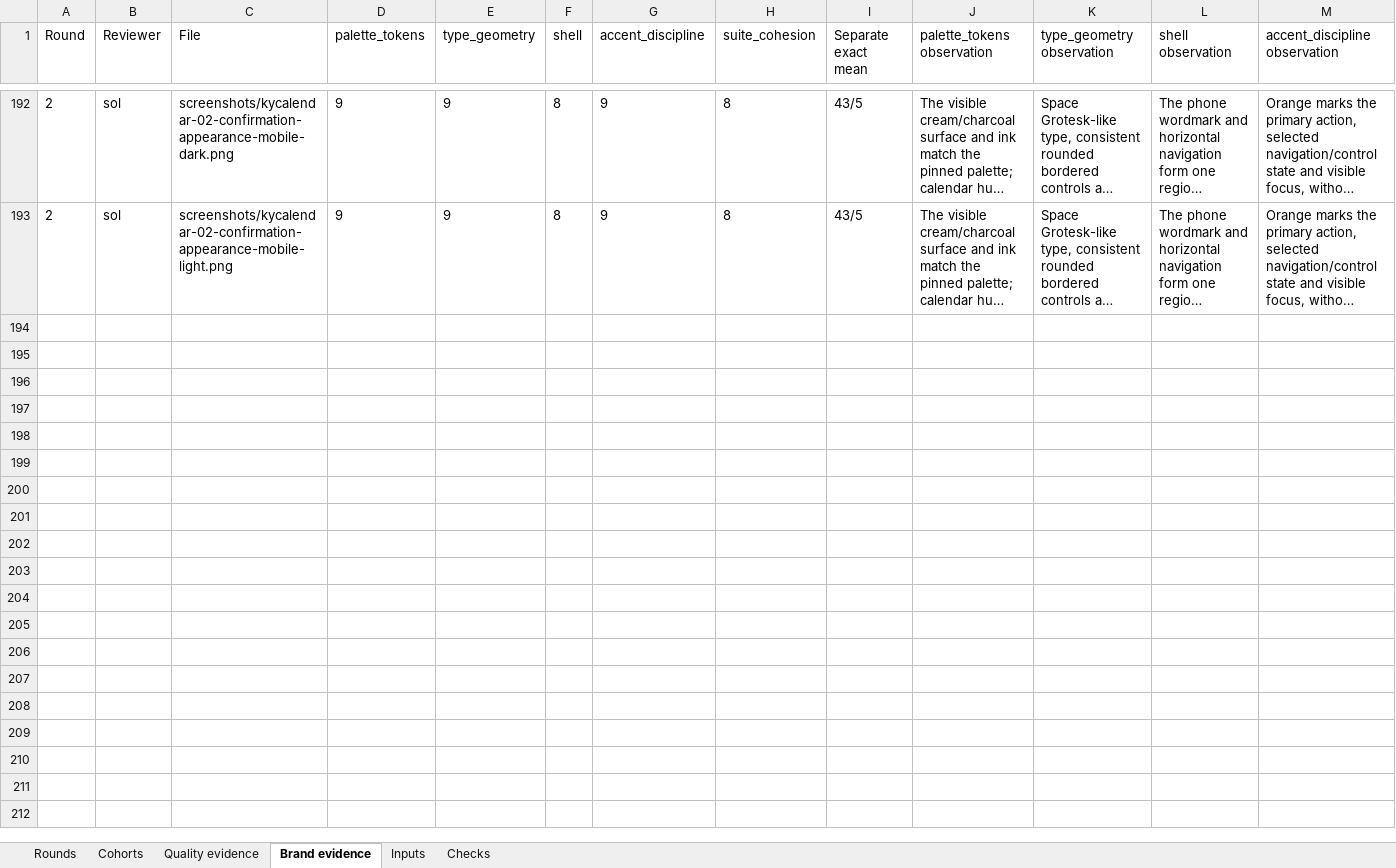
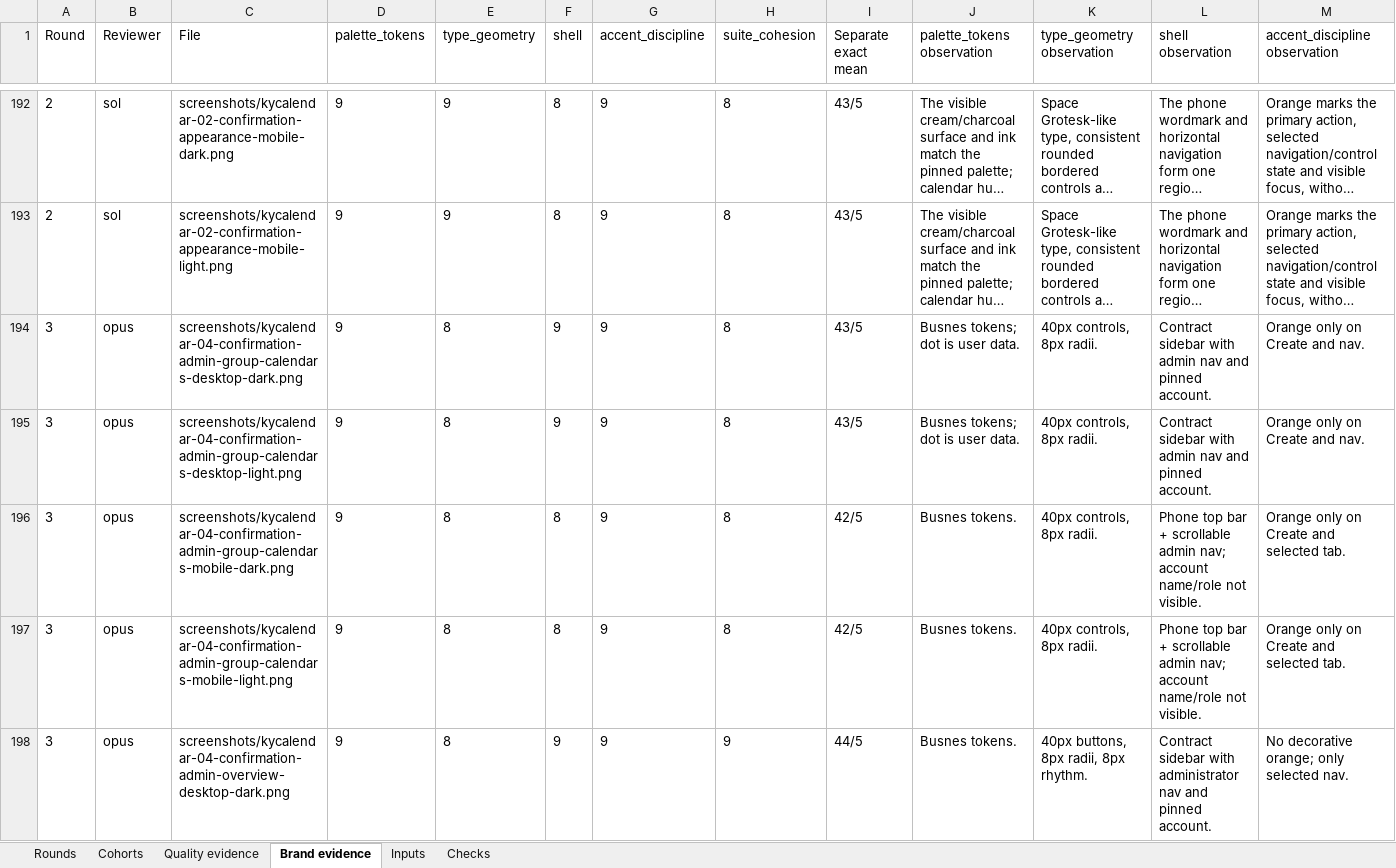
Before and after one commit to Busnes-app/KyCalendar, an Excel workbook: docs/ui-calendar-eight/KyCalendar-Council.xlsx, sheet Brand evidence, drawn as a sheet; only a part is shown, gaps mark what is left out; long unchanged cells end in …; values as stored, in another font and other column widths than the file's, no borders; rows hold the shown columns only; the diff covers the shown part only; the diff names each change by its address in the sheet, - before the commit and + after, or states it on an @@ line.

Commit message:
record rejected calendar round three and owner preference

```diff
--- a/docs/ui-calendar-eight/KyCalendar-Council.xlsx (sheet Brand evidence)
+++ b/docs/ui-calendar-eight/KyCalendar-Council.xlsx (sheet Brand evidence)
+row 194: 3 | opus | screenshots/kycalendar-04-confirmation-admin-group-calendars-desktop-dark.png | 9 | 8 | 9 | 9 | 8 | 43/5 | Busnes tokens; dot is user data. | 40px controls, 8px radii. | Contract sidebar with admin nav and pinned account. | Orange only on Create and nav.
+row 195: 3 | opus | screenshots/kycalendar-04-confirmation-admin-group-calendars-desktop-light.png | 9 | 8 | 9 | 9 | 8 | 43/5 | Busnes tokens; dot is user data. | 40px controls, 8px radii. | Contract sidebar with admin nav and pinned account. | Orange only on Create and nav.
+row 196: 3 | opus | screenshots/kycalendar-04-confirmation-admin-group-calendars-mobile-dark.png | 9 | 8 | 8 | 9 | 8 | 42/5 | Busnes tokens. | 40px controls, 8px radii. | Phone top bar + scrollable admin nav; account name/role not visible. | Orange only on Create and selected tab.
+row 197: 3 | opus | screenshots/kycalendar-04-confirmation-admin-group-calendars-mobile-light.png | 9 | 8 | 8 | 9 | 8 | 42/5 | Busnes tokens. | 40px controls, 8px radii. | Phone top bar + scrollable admin nav; account name/role not visible. | Orange only on Create and selected tab.
+row 198: 3 | opus | screenshots/kycalendar-04-confirmation-admin-overview-desktop-dark.png | 9 | 8 | 9 | 9 | 9 | 44/5 | Busnes tokens. | 40px buttons, 8px radii, 8px rhythm. | Contract sidebar with administrator nav and pinned account. | No decorative orange; only selected nav.
```
Also changed, not shown: 91 added rows and 12 edited cells elsewhere in this sheet, sheet Quality evidence, sheet Inputs, sheet Cohorts, sheet Rounds, sheet Checks, 11 other files.
